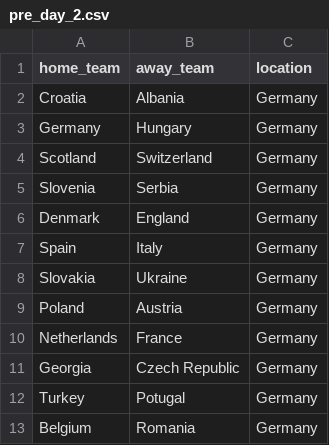
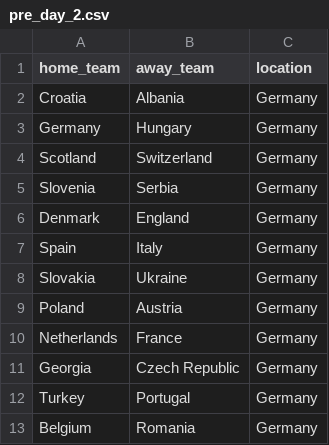
Before and after one commit to LukasNeugebauer/EURO2020, a CSV file: matches/EURO_2024/pre_day_2.csv, drawn as a sheet.

```diff
--- a/matches/EURO_2024/pre_day_2.csv
+++ b/matches/EURO_2024/pre_day_2.csv
@@ -11,3 +11,3 @@ Netherlands,France,Germany
 Georgia,Czech Republic,Germany
-Turkey,Potugal,Germany
+Turkey,Portugal,Germany
 Belgium,Romania,Germany
```
Also changed, not shown: matches/EURO_2024/pre_day_1.csv, 2 other files.
